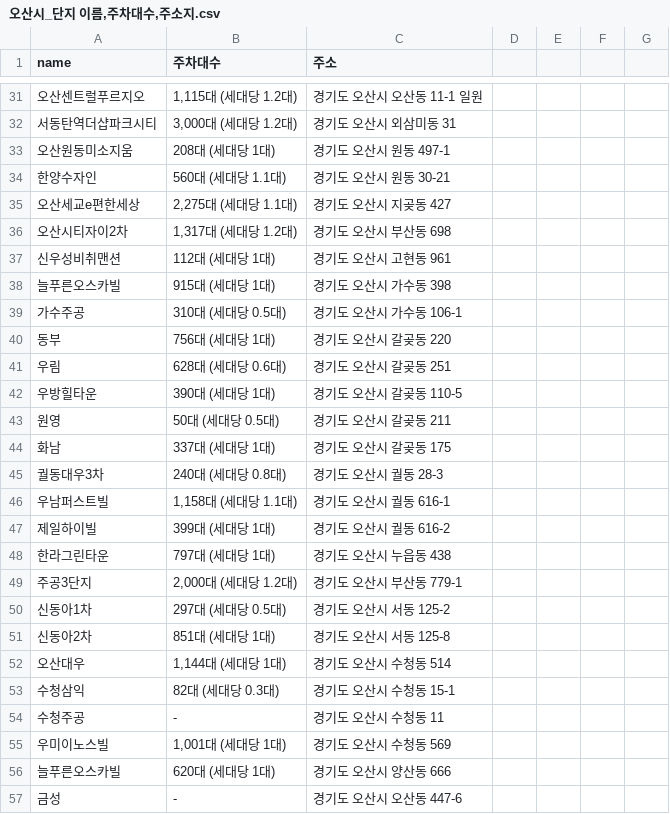
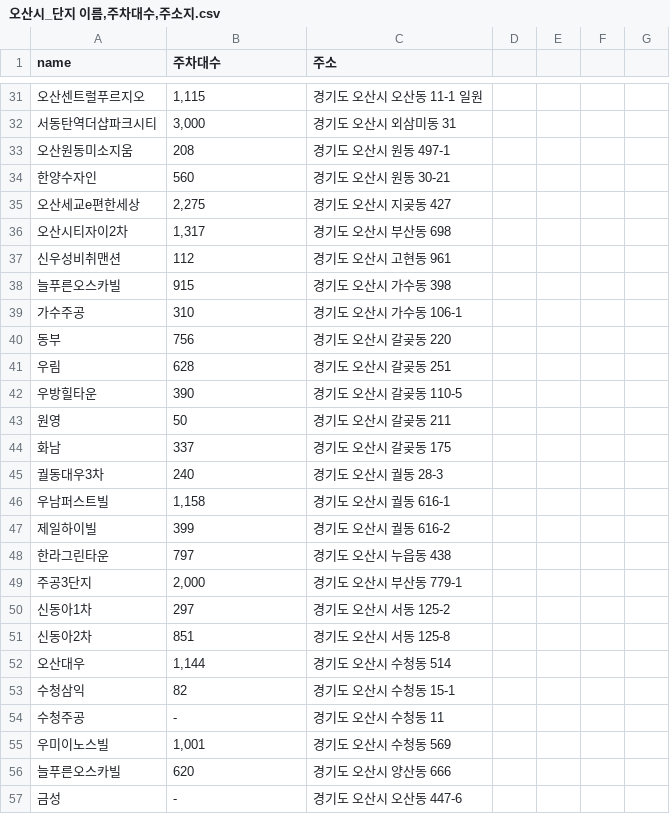
Before and after one commit to Do-iT-WebProj/osan_data_analysis, a CSV file: csv/오산시_단지 이름,주차대수,주소지.csv, drawn as a sheet; only a part is shown, gaps mark what is left out; the diff covers the shown part only.

Commit message:
Update 오산시_단지 이름,주차대수,주소지.csv

```diff
--- a/csv/오산시_단지 이름,주차대수,주소지.csv
+++ b/csv/오산시_단지 이름,주차대수,주소지.csv
@@ -89,69 +89,69 @@
-" 오산센트럴푸르지오
-","1,115대 (세대당 1.2대)","경기도 오산시 오산동 11-1 일원
-"
-" 서동탄역더샵파크시티
-","3,000대 (세대당 1.2대)","경기도 오산시 외삼미동 31
-"
-" 오산원동미소지움
-",208대 (세대당 1대),"경기도 오산시 원동 497-1
-"
-" 한양수자인
-",560대 (세대당 1.1대),"경기도 오산시 원동 30-21
-"
-" 오산세교e편한세상
-","2,275대 (세대당 1.1대)","경기도 오산시 지곶동 427
-"
-" 오산시티자이2차
-","1,317대 (세대당 1.2대)","경기도 오산시 부산동 698
-"
-" 신우성비취맨션
-",112대 (세대당 1대),"경기도 오산시 고현동 961
-"
-" 늘푸른오스카빌
-",915대 (세대당 1대),"경기도 오산시 가수동 398
-"
-" 가수주공
-",310대 (세대당 0.5대),"경기도 오산시 가수동 106-1
-"
-" 동부
-",756대 (세대당 1대),"경기도 오산시 갈곶동 220
-"
-" 우림
-",628대 (세대당 0.6대),"경기도 오산시 갈곶동 251
-"
-" 우방힐타운
-",390대 (세대당 1대),"경기도 오산시 갈곶동 110-5
-"
-" 원영
-",50대 (세대당 0.5대),"경기도 오산시 갈곶동 211
-"
-" 화남
-",337대 (세대당 1대),"경기도 오산시 갈곶동 175
-"
-" 궐동대우3차
-",240대 (세대당 0.8대),"경기도 오산시 궐동 28-3
-"
-" 우남퍼스트빌
-","1,158대 (세대당 1.1대)","경기도 오산시 궐동 616-1
-"
-" 제일하이빌
-",399대 (세대당 1대),"경기도 오산시 궐동 616-2
-"
-" 한라그린타운
-",797대 (세대당 1대),"경기도 오산시 누읍동 438
-"
-" 주공3단지
-","2,000대 (세대당 1.2대)","경기도 오산시 부산동 779-1
-"
-" 신동아1차
-",297대 (세대당 0.5대),"경기도 오산시 서동 125-2
-"
-" 신동아2차
-",851대 (세대당 1대),"경기도 오산시 서동 125-8
-"
-" 오산대우
-","1,144대 (세대당 1대)","경기도 오산시 수청동 514
-"
-" 수청삼익
-",82대 (세대당 0.3대),"경기도 오산시 수청동 15-1
-"
+" 오산센트럴푸르지오
+","1,115","경기도 오산시 오산동 11-1 일원
+",,,,
+" 서동탄역더샵파크시티
+","3,000","경기도 오산시 외삼미동 31
+",,,,
+" 오산원동미소지움
+",208,"경기도 오산시 원동 497-1
+",,,,
+" 한양수자인
+",560,"경기도 오산시 원동 30-21
+",,,,
+" 오산세교e편한세상
+","2,275","경기도 오산시 지곶동 427
+",,,,
+" 오산시티자이2차
+","1,317","경기도 오산시 부산동 698
+",,,,
+" 신우성비취맨션
+",112,"경기도 오산시 고현동 961
+",,,,
+" 늘푸른오스카빌
+",915,"경기도 오산시 가수동 398
+",,,,
+" 가수주공
+",310,"경기도 오산시 가수동 106-1
+",,,,
+" 동부
+",756,"경기도 오산시 갈곶동 220
+",,,,
+" 우림
+",628,"경기도 오산시 갈곶동 251
+",,,,
+" 우방힐타운
+",390,"경기도 오산시 갈곶동 110-5
+",,,,
+" 원영
+",50,"경기도 오산시 갈곶동 211
+",,,,
+" 화남
+",337,"경기도 오산시 갈곶동 175
+",,,,
+" 궐동대우3차
+",240,"경기도 오산시 궐동 28-3
+",,,,
+" 우남퍼스트빌
+","1,158","경기도 오산시 궐동 616-1
+",,,,
+" 제일하이빌
+",399,"경기도 오산시 궐동 616-2
+",,,,
+" 한라그린타운
+",797,"경기도 오산시 누읍동 438
+",,,,
+" 주공3단지
+","2,000","경기도 오산시 부산동 779-1
+",,,,
+" 신동아1차
+",297,"경기도 오산시 서동 125-2
+",,,,
+" 신동아2차
+",851,"경기도 오산시 서동 125-8
+",,,,
+" 오산대우
+","1,144","경기도 오산시 수청동 514
+",,,,
+" 수청삼익
+",82,"경기도 오산시 수청동 15-1
+",,,,
@@ -161,6 +161,6 @@
-" 우미이노스빌
-","1,001대 (세대당 1대)","경기도 오산시 수청동 569
-"
-" 늘푸른오스카빌
-",620대 (세대당 1대),"경기도 오산시 양산동 666
-"
+" 우미이노스빌
+","1,001","경기도 오산시 수청동 569
+",,,,
+" 늘푸른오스카빌
+",620,"경기도 오산시 양산동 666
+",,,,
```
Also changed, not shown: 68 edited cells elsewhere in this file.
